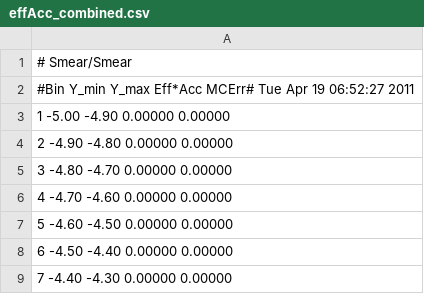
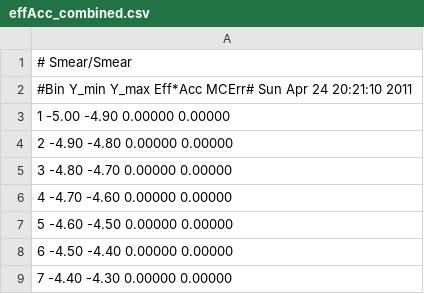
Before and after one commit to UMN-CMS/HZZ4Leptons, a CSV file: ZShape/Paper/data/effAcc_combined.csv, drawn as a sheet; only a part is shown; the diff covers the shown part only.

```diff
--- a/ZShape/Paper/data/effAcc_combined.csv
+++ b/ZShape/Paper/data/effAcc_combined.csv
@@ -1,3 +1,3 @@
 # Smear/Smear
-#Bin Y_min Y_max Eff*Acc MCErr#  Tue Apr 19 06:52:27 2011
+#Bin Y_min Y_max Eff*Acc MCErr#  Sun Apr 24 20:21:10 2011
   1 -5.00 -4.90 0.00000 0.00000
```
Also changed, not shown: other rows of this file, ZShape/Paper/data/background_all_y_ef.csv, ZShape/Paper/data/dsdqt_combined.csv, 8 other files.
